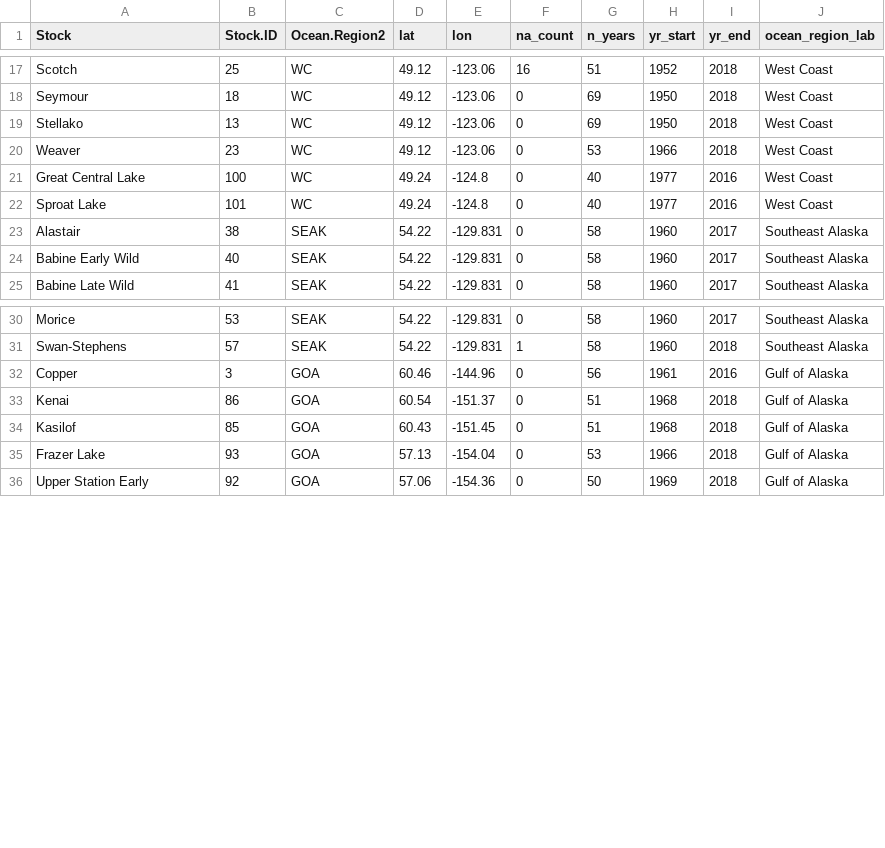
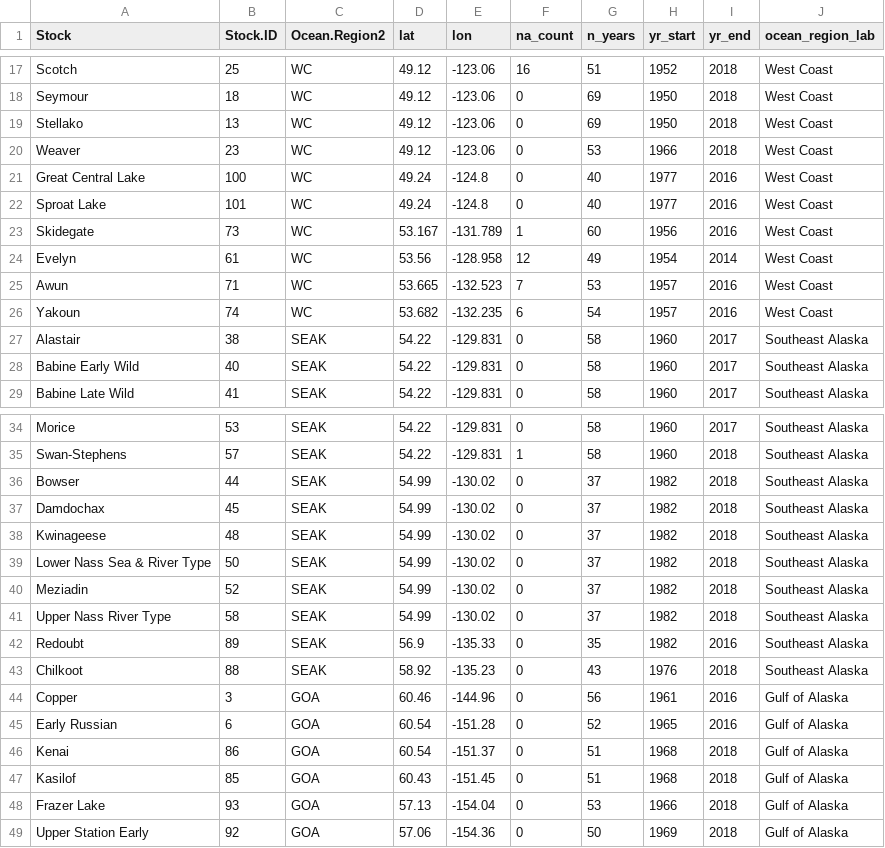
Before and after one commit to Pacific-salmon-assess/Salmon-warming-crowded-oceans, a CSV file: data/sockeye/master_sockeye_stock_info.csv, drawn as a sheet; only a part is shown, gaps mark what is left out; the diff names each change by its address in the sheet, - before the commit and + after, or states it on an @@ line.

```diff
--- a/data/sockeye/master_sockeye_stock_info.csv
+++ b/data/sockeye/master_sockeye_stock_info.csv
+row 23: Skidegate | 73 | WC | 53.167 | -131.789 | 1 | 60 | 1956 | 2016 | West Coast
+row 24: Evelyn | 61 | WC | 53.56 | -128.958 | 12 | 49 | 1954 | 2014 | West Coast
+row 25: Awun | 71 | WC | 53.665 | -132.523 | 7 | 53 | 1957 | 2016 | West Coast
+row 26: Yakoun | 74 | WC | 53.682 | -132.235 | 6 | 54 | 1957 | 2016 | West Coast
+row 36: Bowser | 44 | SEAK | 54.99 | -130.02 | 0 | 37 | 1982 | 2018 | Southeast Alaska
+row 37: Damdochax | 45 | SEAK | 54.99 | -130.02 | 0 | 37 | 1982 | 2018 | Southeast Alaska
+row 38: Kwinageese | 48 | SEAK | 54.99 | -130.02 | 0 | 37 | 1982 | 2018 | Southeast Alaska
+row 39: Lower Nass Sea & River Type | 50 | SEAK | 54.99 | -130.02 | 0 | 37 | 1982 | 2018 | Southeast Alaska
+row 40: Meziadin | 52 | SEAK | 54.99 | -130.02 | 0 | 37 | 1982 | 2018 | Southeast Alaska
+row 41: Upper Nass River Type | 58 | SEAK | 54.99 | -130.02 | 0 | 37 | 1982 | 2018 | Southeast Alaska
+row 42: Redoubt | 89 | SEAK | 56.9 | -135.33 | 0 | 35 | 1982 | 2016 | Southeast Alaska
+row 43: Chilkoot | 88 | SEAK | 58.92 | -135.23 | 0 | 43 | 1976 | 2018 | Southeast Alaska
+row 45: Early Russian | 6 | GOA | 60.54 | -151.28 | 0 | 52 | 1965 | 2016 | Gulf of Alaska
```
Also changed, not shown: sensitivity-analyses/alt-comp/sockeye-comp-index-fit-compare.csv, sensitivity-analyses/pdo-npgo/sockeye/model_coefficients_stat_npgo_sockeye.csv, 13 other files.
